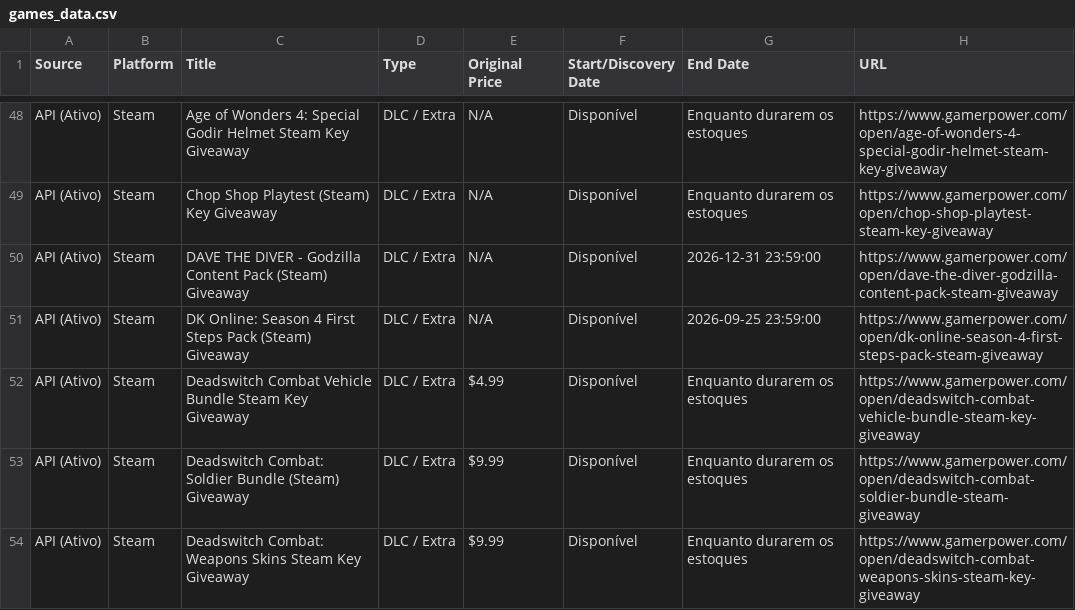
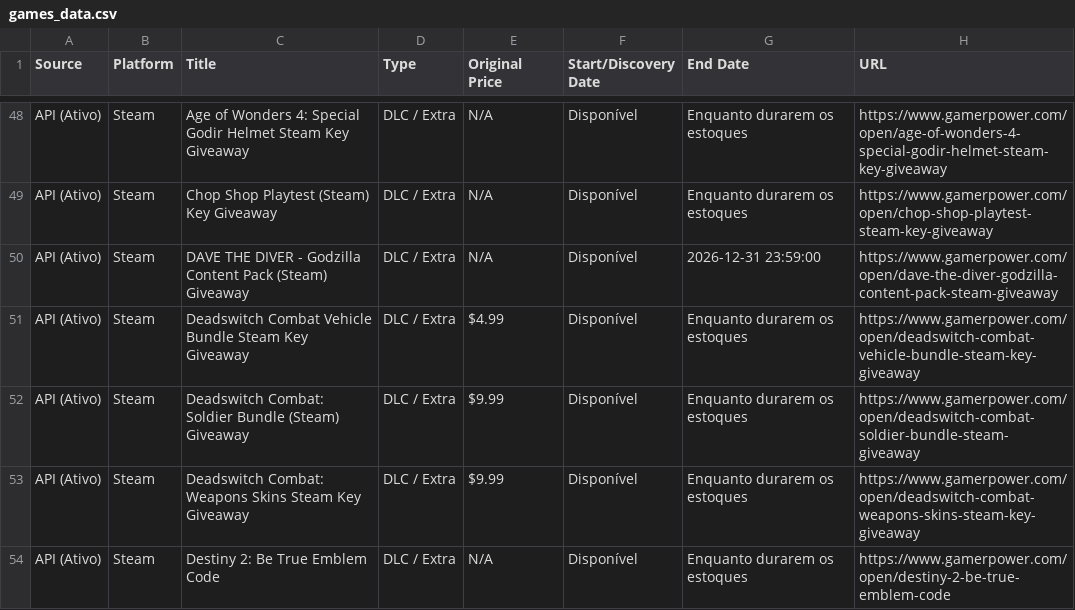
Before and after one commit to yuriluna85/games-for-free, a CSV file: games_data.csv, drawn as a sheet; only a part is shown, gaps mark what is left out; the shorter side is filled out with more unchanged rows; the diff names each change by its address in the sheet, - before the commit and + after, or states it on an @@ line.

```diff
--- a/games_data.csv
+++ b/games_data.csv
-row 51: API (Ativo) | Steam | DK Online: Season 4 First Steps Pack (Steam) Giveaway | DLC / Extra | N/A | Disponível | 2026-09-25 23:59:00 | https://www.gamerpower.com/open/dk-online-season-4-first-steps-pack-steam-giveaway
```
Also changed, not shown: 3 other files.
